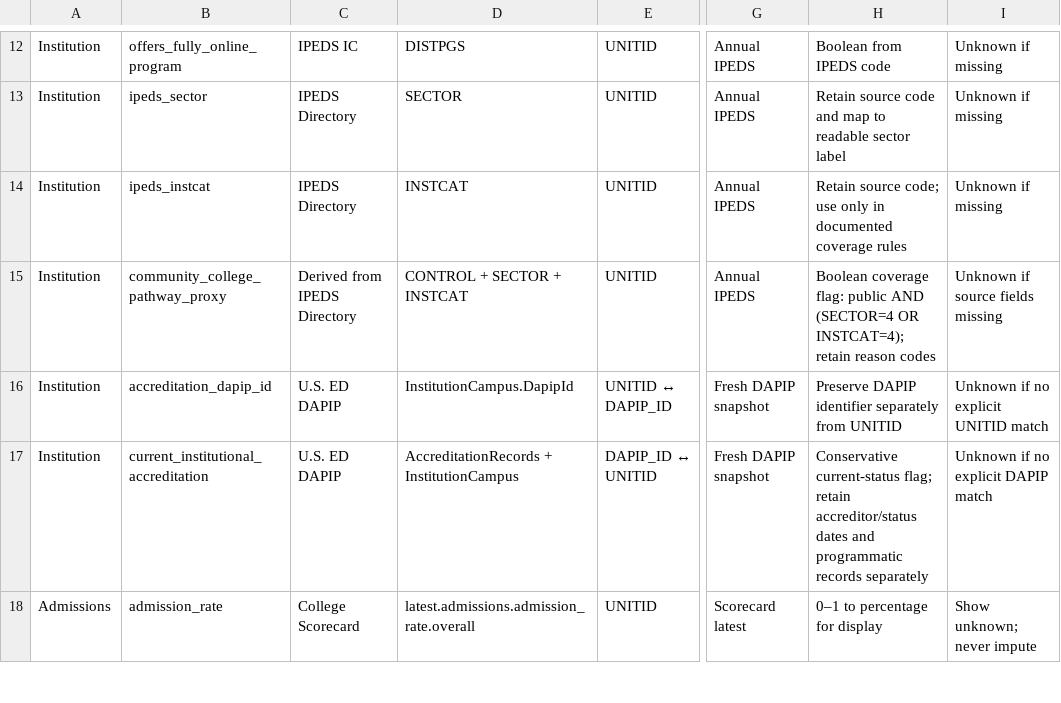
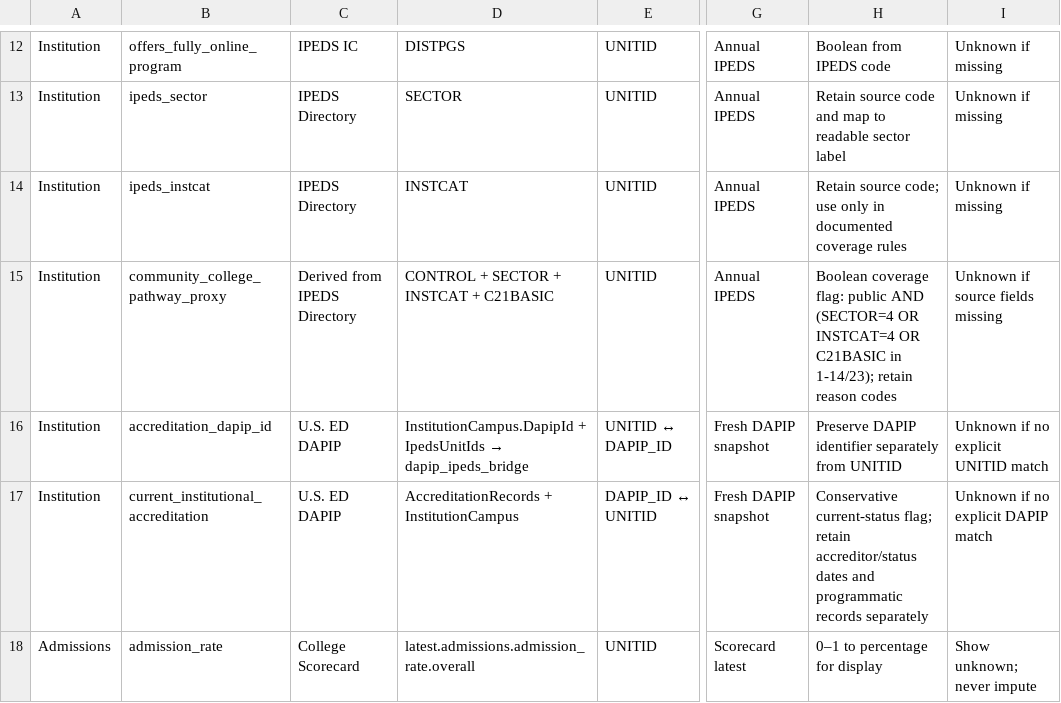
Before and after one commit to hand-lauraelizabeth/hand-lauraelizabeth, a CSV file: projects/college-career-matching/MVP_Field_Level_Source_Matrix.csv, drawn as a sheet; only a part is shown, gaps mark what is left out; the diff names each change by its address in the sheet, - before the commit and + after, or states it on an @@ line.

Commit message:
Refine community-college and DAPIP bridge field definitions

```diff
--- a/projects/college-career-matching/MVP_Field_Level_Source_Matrix.csv
+++ b/projects/college-career-matching/MVP_Field_Level_Source_Matrix.csv
-D15: CONTROL + SECTOR + INSTCAT
+D15: CONTROL + SECTOR + INSTCAT + C21BASIC
-H15: …(SECTOR=4 OR INSTCAT=4); retain reason…
+H15: …(SECTOR=4 OR INSTCAT=4 OR C21BASIC in 1-14/23); retain reason…
@@ D16: InstitutionCampus.DapipId → InstitutionCampus.DapipId + IpedsUnitIds → dapip_ipeds_bridge @@
```
